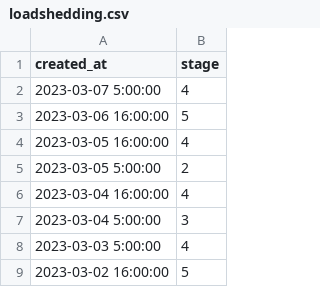
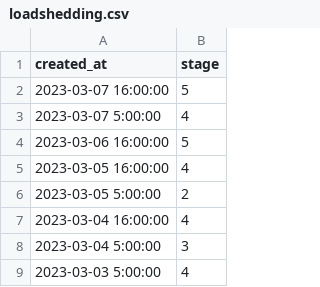
Before and after one commit to sixhobbits/unofficialeskom.com, a CSV file: loadshedding.csv, drawn as a sheet; only a part is shown; the shorter side is filled out with more unchanged rows.

Commit message:
update

```diff
--- a/loadshedding.csv
+++ b/loadshedding.csv
@@ -1,2 +1,3 @@
 "created_at","stage"
+"2023-03-07 16:00:00","5"
 "2023-03-07 5:00:00","4"
```
